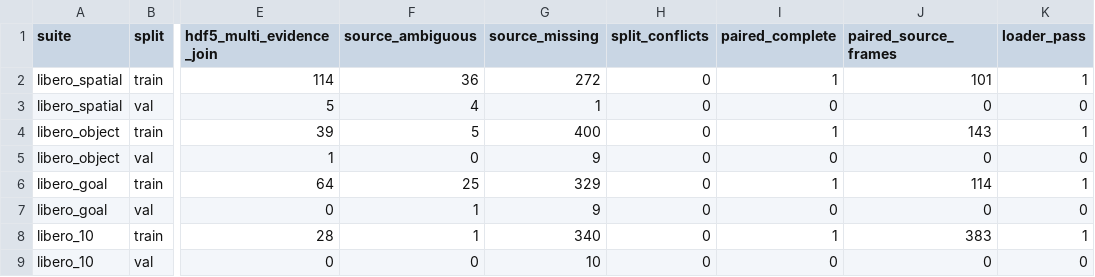
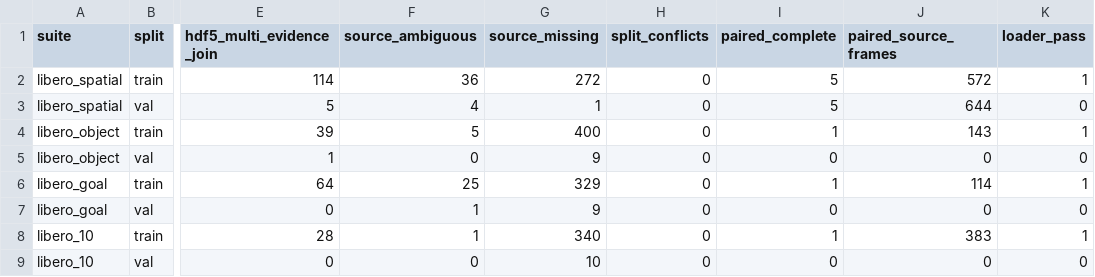
Before and after one commit to Lily021117/rla-background-research, a CSV file: experiments/rla_official_demo_unified_rerender/delivery/coverage.csv, drawn as a sheet; only a part is shown, gaps mark what is left out; the diff names each change by its address in the sheet, - before the commit and + after, or states it on an @@ line.

```diff
--- a/experiments/rla_official_demo_unified_rerender/delivery/coverage.csv
+++ b/experiments/rla_official_demo_unified_rerender/delivery/coverage.csv
-I2 (paired_complete): 1
+I2 (paired_complete): 5
-J2 (paired_source_frames): 101
+J2 (paired_source_frames): 572
-I3 (paired_complete): 0
+I3 (paired_complete): 5
-J3 (paired_source_frames): 0
+J3 (paired_source_frames): 644
```
Also changed, not shown: experiments/rla_official_demo_unified_rerender/delivery/background_summary.csv, experiments/rla_official_demo_unified_rerender/delivery/full_status.csv, 4 other files.
